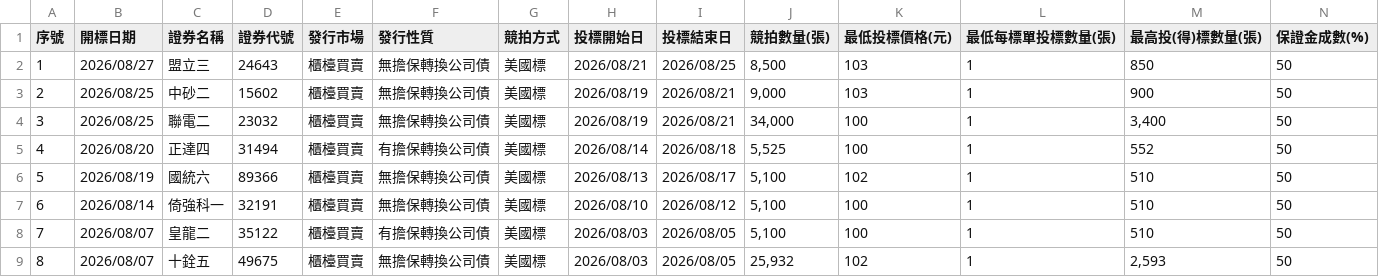
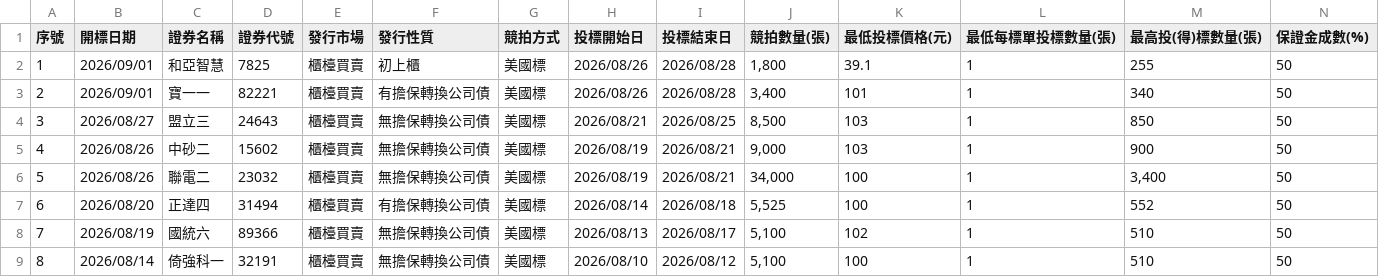
Before and after one commit to Aryido/auction, a CSV file: years/115.csv, drawn as a sheet; only a part is shown; the shorter side is filled out with more unchanged rows; addresses are those after the commit; rows hold the shown columns only; the diff names each change by its address in the sheet, - before the commit and + after, or states it on an @@ line.

```diff
--- a/years/115.csv
+++ b/years/115.csv
+row 2: 1 | 2026/09/01 | 和亞智慧 | 7825 | 櫃檯買賣 | 初上櫃 | 美國標 | 2026/08/26 | 2026/08/28 | 1,800 | 39.1 | 1 | 255 | 50
+row 3: 2 | 2026/09/01 | 寶一一 | 82221 | 櫃檯買賣 | 有擔保轉換公司債 | 美國標 | 2026/08/26 | 2026/08/28 | 3,400 | 101 | 1 | 340 | 50
@@ column A (序號) renumbered from row 4 down @@
-B5:B6 (開標日期): 2026/08/25
+B5:B6 (開標日期): 2026/08/26
```
Also changed, not shown: years/final/merged.csv.
